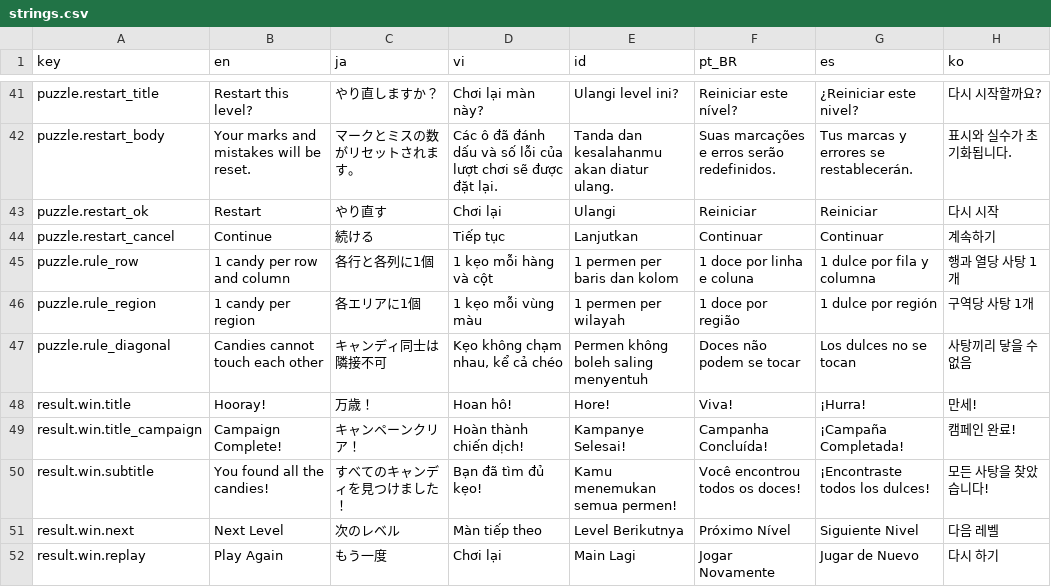
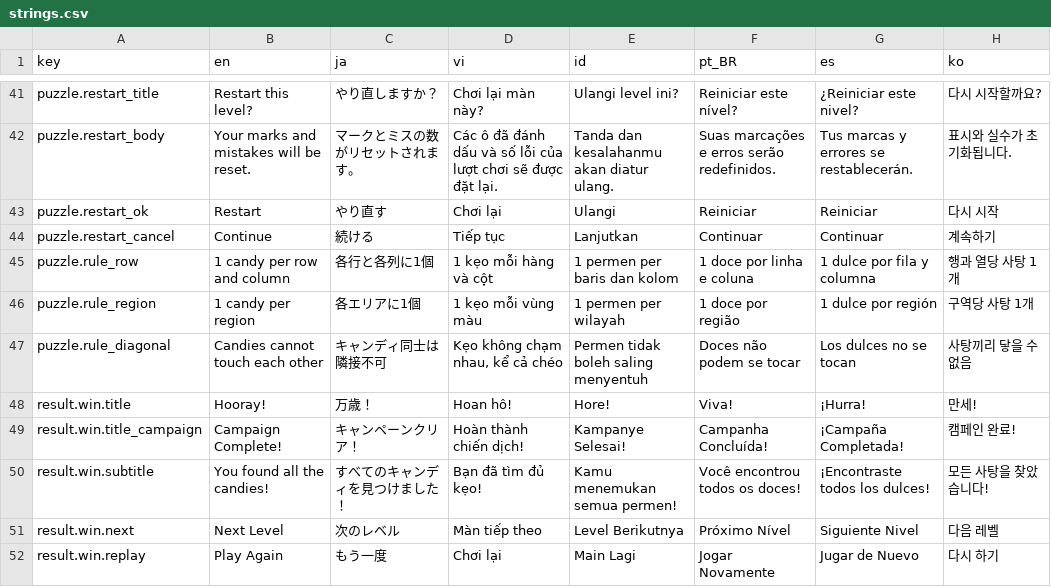
Before and after one commit to TDKhoa2712/ASOL-Game-02, a CSV file: game/locale/strings.csv, drawn as a sheet; only a part is shown, gaps mark what is left out.

```diff
--- a/game/locale/strings.csv
+++ b/game/locale/strings.csv
@@ -46,3 +46,3 @@ puzzle.rule_row,1 candy per row and column,各行と各列に1個,1 kẹo mỗi
 puzzle.rule_region,1 candy per region,各エリアに1個,1 kẹo mỗi vùng màu,1 permen per wilayah,1 doce por região,1 dulce por región,구역당 사탕 1개
-puzzle.rule_diagonal,Candies cannot touch each other,キャンディ同士は隣接不可,"Kẹo không chạm nhau, kể cả chéo",Permen không boleh saling menyentuh,Doces não podem se tocar,Los dulces no se tocan,사탕끼리 닿을 수 없음
+puzzle.rule_diagonal,Candies cannot touch each other,キャンディ同士は隣接不可,"Kẹo không chạm nhau, kể cả chéo",Permen tidak boleh saling menyentuh,Doces não podem se tocar,Los dulces no se tocan,사탕끼리 닿을 수 없음
 result.win.title,Hooray!,万歳！,Hoan hô!,Hore!,Viva!,¡Hurra!,만세!
```
